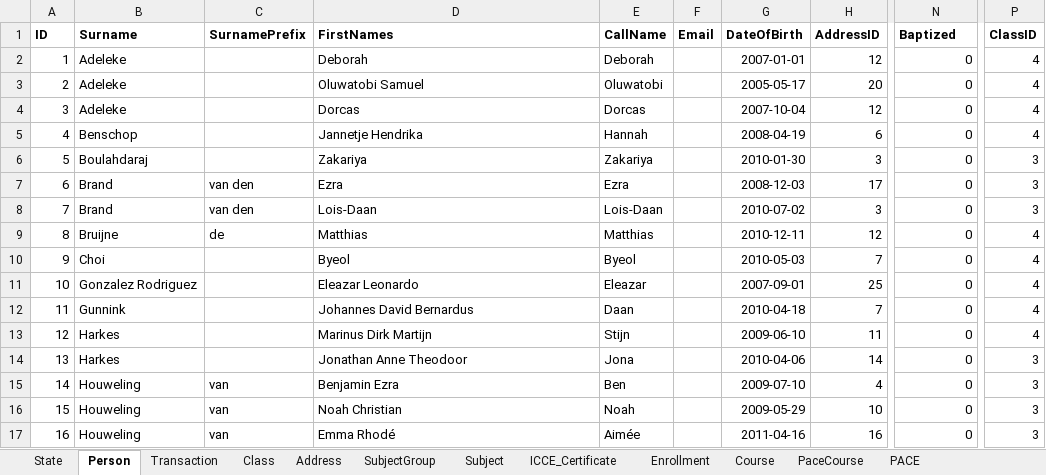
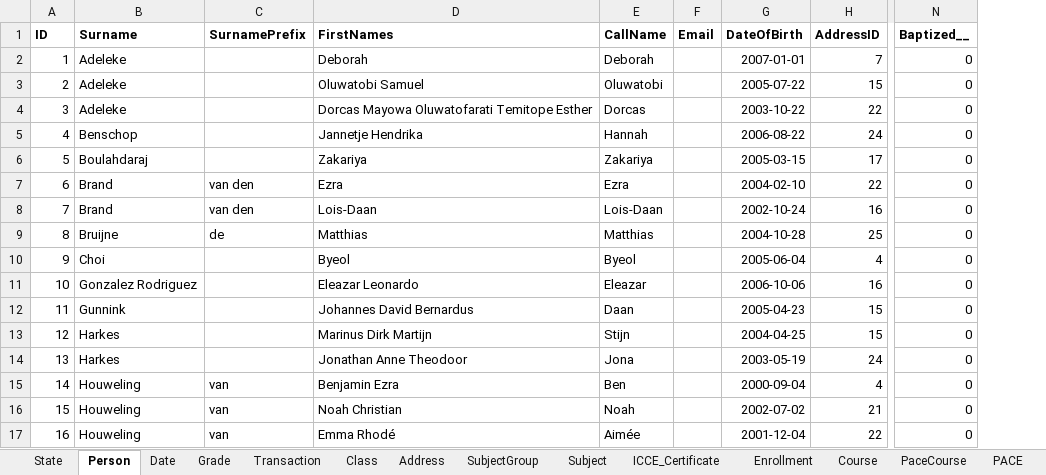
Before and after one commit to yartow/DatabACE, an Excel workbook: 01. Data/db.xlsx, sheet Person, drawn as a sheet; only a part is shown, gaps mark what is left out; values as stored, in another font and other column widths than the file's, no borders; removed rows and columns are numbered as before the commit, all else as after; the diff covers the shown part only; the diff names each change by its address in the sheet, - before the commit and + after, or states it on an @@ line.

```diff
--- a/01. Data/db.xlsx (sheet Person)
+++ b/01. Data/db.xlsx (sheet Person)
+sheet tab: Date
+sheet tab: Grade
-column P (ClassID), rows 2-17: 4 | 4 | 4 | 4 | 3 | 3 | 3 | 4 | 4 | 4 | 4 | 4 | 3 | 3 | 3 | 3
-N1: Baptized
+N1: Baptized__
-H2 (AddressID): 12
+H2 (AddressID): 7
-G3 (DateOfBirth): 2005-05-17
+G3 (DateOfBirth): 2005-07-22
-H3 (AddressID): 20
+H3 (AddressID): 15
-D4 (FirstNames): Dorcas
+D4 (FirstNames): Dorcas Mayowa Oluwatofarati Temitope Esther
-G4 (DateOfBirth): 2007-10-04
+G4 (DateOfBirth): 2003-10-22
-H4 (AddressID): 12
+H4 (AddressID): 22
-G5 (DateOfBirth): 2008-04-19
+G5 (DateOfBirth): 2006-08-22
-H5 (AddressID): 6
+H5 (AddressID): 24
-G6 (DateOfBirth): 2010-01-30
+G6 (DateOfBirth): 2005-03-15
-H6 (AddressID): 3
+H6 (AddressID): 17
-G7 (DateOfBirth): 2008-12-03
+G7 (DateOfBirth): 2004-02-10
-H7 (AddressID): 17
+H7 (AddressID): 22
-G8 (DateOfBirth): 2010-07-02
+G8 (DateOfBirth): 2002-10-24
-H8 (AddressID): 3
+H8 (AddressID): 16
-G9 (DateOfBirth): 2010-12-11
+G9 (DateOfBirth): 2004-10-28
-H9 (AddressID): 12
+H9 (AddressID): 25
-G10 (DateOfBirth): 2010-05-03
+G10 (DateOfBirth): 2005-06-04
-H10 (AddressID): 7
+H10 (AddressID): 4
-G11 (DateOfBirth): 2007-09-01
+G11 (DateOfBirth): 2006-10-06
-H11 (AddressID): 25
+H11 (AddressID): 16
-G12 (DateOfBirth): 2010-04-18
+G12 (DateOfBirth): 2005-04-23
-H12 (AddressID): 7
+H12 (AddressID): 15
-G13 (DateOfBirth): 2009-06-10
+G13 (DateOfBirth): 2004-04-25
-H13 (AddressID): 11
+H13 (AddressID): 15
-G14 (DateOfBirth): 2010-04-06
+G14 (DateOfBirth): 2003-05-19
-H14 (AddressID): 14
+H14 (AddressID): 24
-G15 (DateOfBirth): 2009-07-10
+G15 (DateOfBirth): 2000-09-04
-G16 (DateOfBirth): 2009-05-29
+G16 (DateOfBirth): 2002-07-02
-H16 (AddressID): 10
+H16 (AddressID): 21
-G17 (DateOfBirth): 2011-04-16
+G17 (DateOfBirth): 2001-12-04
-H17 (AddressID): 16
+H17 (AddressID): 22
```
Also changed, not shown: 3 added rows, 39 edited cells and row numbers in column A elsewhere in this sheet, sheet PACE, sheet PaceCourse, sheet Course, sheet Address, sheet Transaction, sheet Enrollment, formulas that keep their value, 49 other files.
